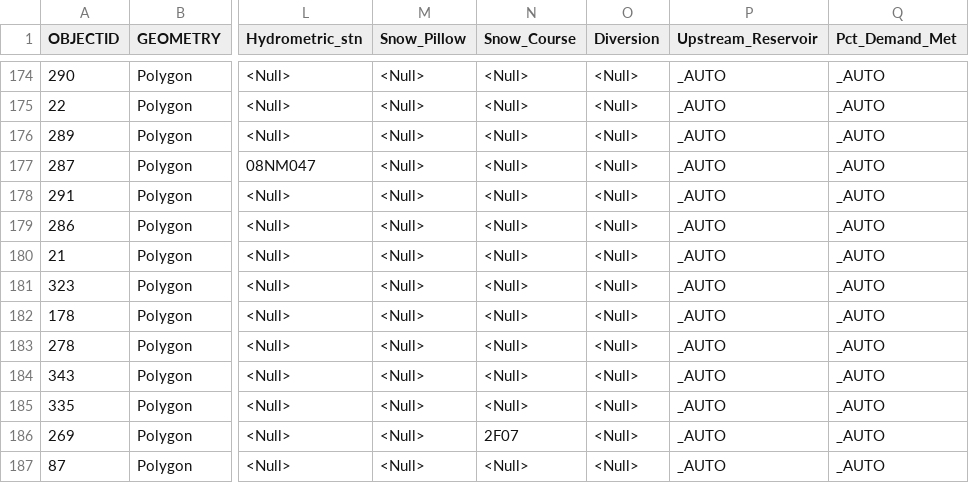
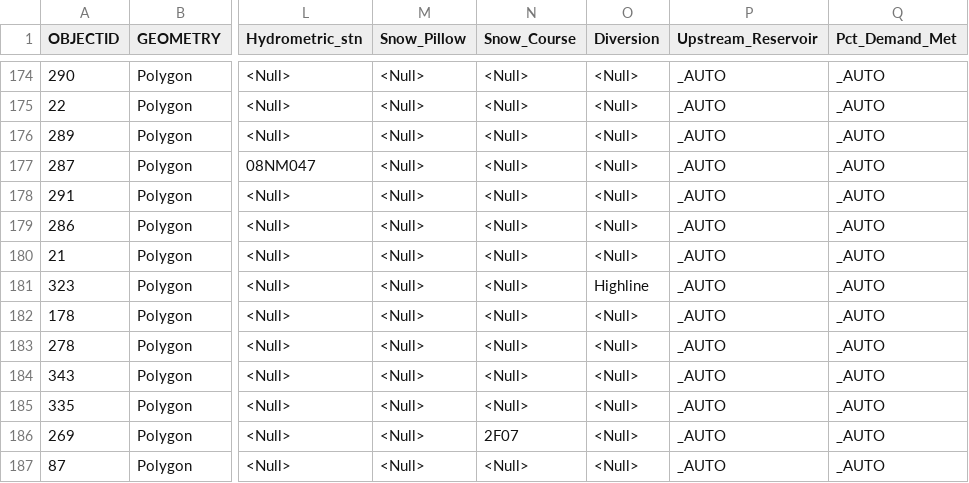
Before and after one commit to Okanagan-Basin-Water-Board/obwb-hydro-modelling, a CSV file: input-data/raw/parameter-codes/subbasin_codes.csv, drawn as a sheet; only a part is shown, gaps mark what is left out; the diff names each change by its address in the sheet, - before the commit and + after, or states it on an @@ line.

Commit message:
Addition of missing Highline diversion tag in subbasin_codes.csv

```diff
--- a/input-data/raw/parameter-codes/subbasin_codes.csv
+++ b/input-data/raw/parameter-codes/subbasin_codes.csv
-O181 (Diversion): <Null>
+O181 (Diversion): Highline
```
